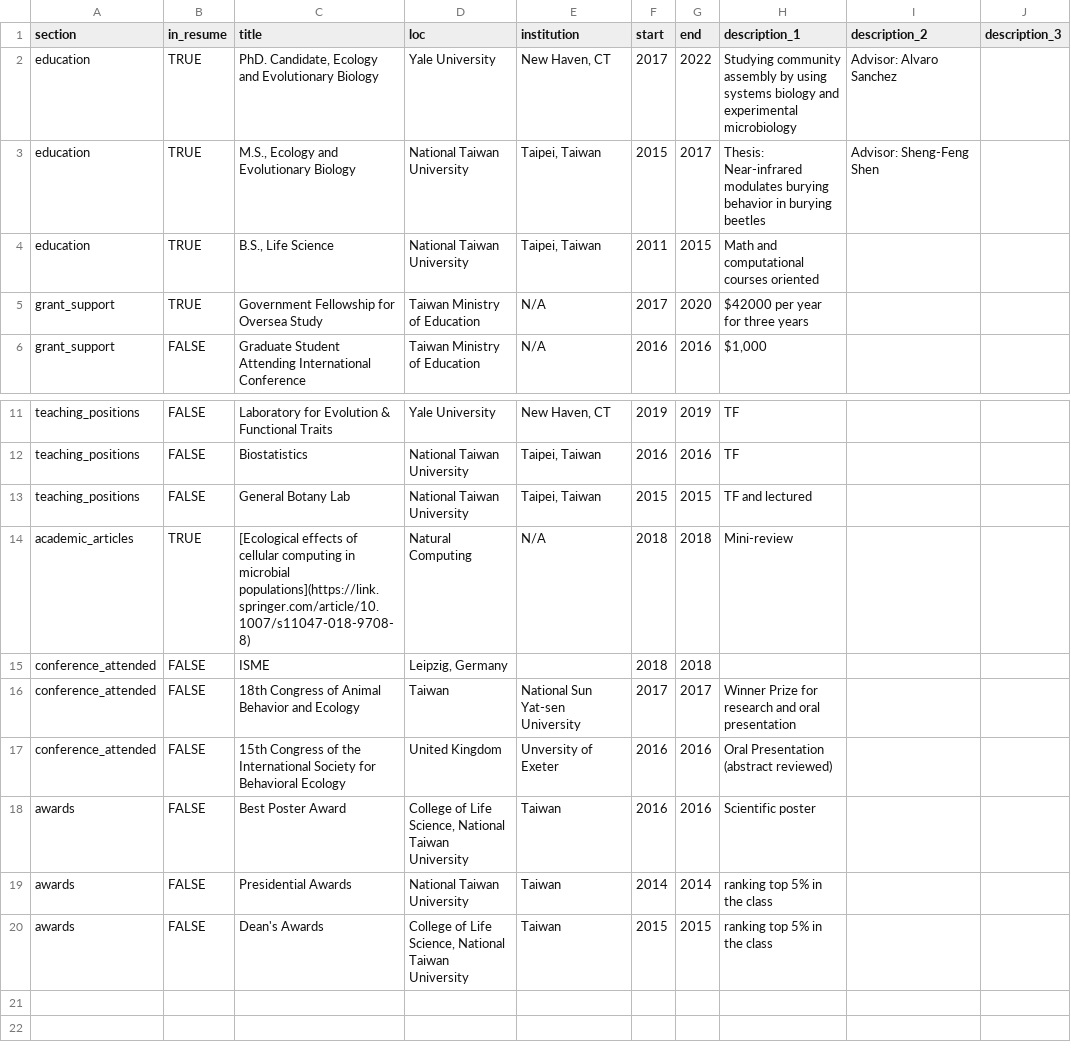
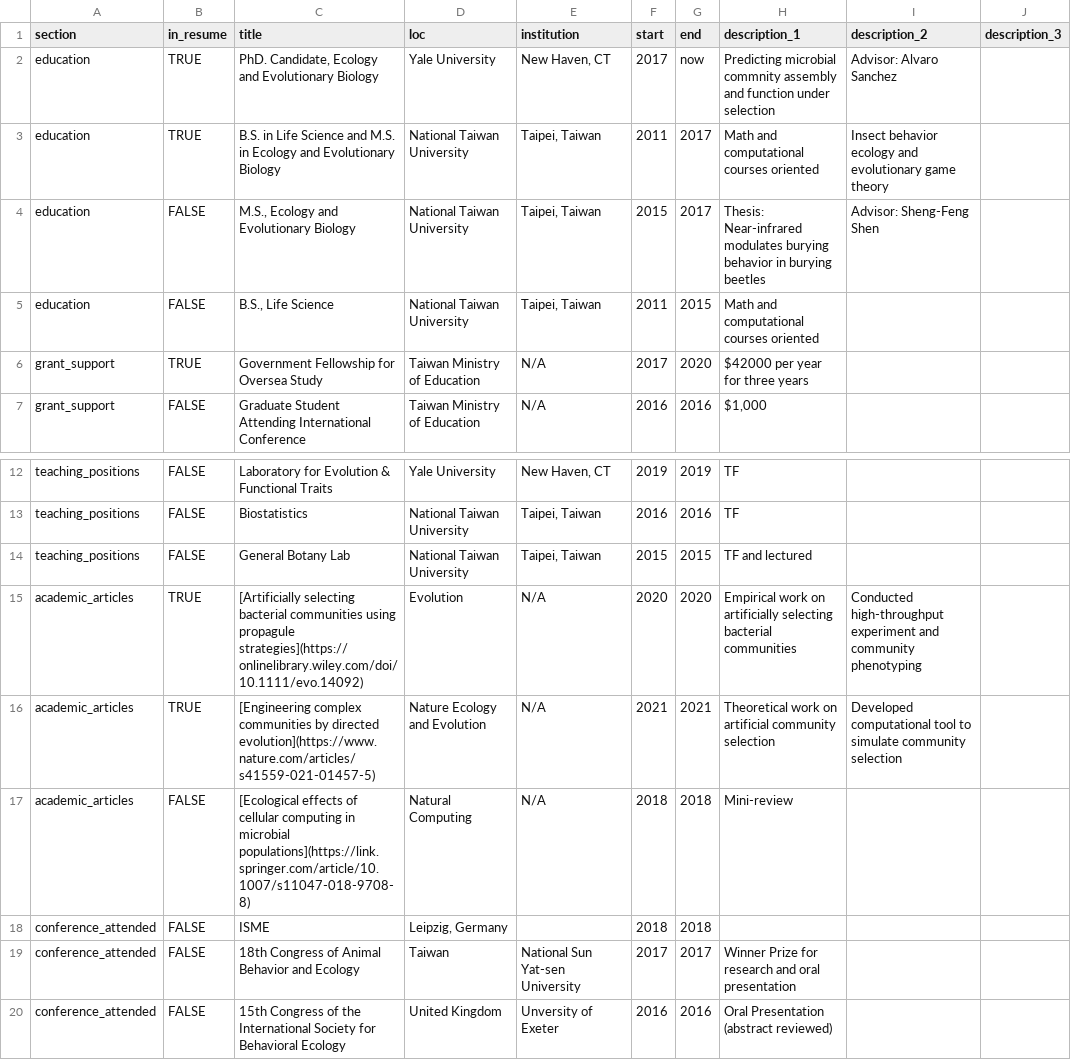
Before and after one commit to Chang-Yu-Chang/cv, a CSV file: positions.csv, drawn as a sheet; only a part is shown, gaps mark what is left out; the shorter side is filled out with more unchanged rows.

Commit message:
Update resume

```diff
--- a/positions.csv
+++ b/positions.csv
@@ -1,5 +1,6 @@
 section,in_resume,title,loc,institution,start,end,description_1,description_2,description_3
-education,TRUE,"PhD. Candidate, Ecology and Evolutionary Biology",Yale University,"New Haven, CT",2017,2022,Studying community assembly by using systems biology and experimental microbiology,Advisor: Alvaro Sanchez,
-education,TRUE,"M.S., Ecology and Evolutionary Biology",National Taiwan University,"Taipei, Taiwan",2015,2017,Thesis: Near-infrared modulates burying behavior in burying beetles,Advisor: Sheng-Feng Shen,
-education,TRUE,"B.S., Life Science",National Taiwan University,"Taipei, Taiwan",2011,2015,Math and computational courses oriented,,
+education,TRUE,"PhD. Candidate, Ecology and Evolutionary Biology",Yale University,"New Haven, CT",2017,now,Predicting microbial commnity assembly and function under selection,Advisor: Alvaro Sanchez,
+education,TRUE,B.S. in Life Science and M.S. in Ecology and Evolutionary Biology,National Taiwan University,"Taipei, Taiwan",2011,2017,Math and computational courses oriented,Insect behavior ecology and evolutionary game theory,
+education,FALSE,"M.S., Ecology and Evolutionary Biology",National Taiwan University,"Taipei, Taiwan",2015,2017,Thesis: Near-infrared modulates burying behavior in burying beetles,Advisor: Sheng-Feng Shen,
+education,FALSE,"B.S., Life Science",National Taiwan University,"Taipei, Taiwan",2011,2015,Math and computational courses oriented,,
 grant_support,TRUE,Government Fellowship for Oversea Study,Taiwan Ministry of Education,N/A,2017,2020,$42000 per year for three years,,
@@ -13,4 +14,5 @@ teaching_positions,FALSE,Biostatistics,National Taiwan University,"Taipei, Taiwa
 teaching_positions,FALSE,General Botany Lab,National Taiwan University,"Taipei, Taiwan",2015,2015,TF and lectured,,
-academic_articles,TRUE,"[Ecological effects of cellular computing in
-microbial populations](https://link.springer.com/article/10.1007/s11047-018-9708-8)",Natural Computing ,N/A,2018,2018,Mini-review,,
+academic_articles,TRUE,[Artificially selecting bacterial communities using propagule strategies](https://onlinelibrary.wiley.com/doi/10.1111/evo.14092),Evolution,N/A,2020,2020,Empirical work on artificially selecting bacterial communities,Conducted high-throughput experiment and community phenotyping,
+academic_articles,TRUE,[Engineering complex communities by directed evolution](https://www.nature.com/articles/s41559-021-01457-5),Nature Ecology and Evolution,N/A,2021,2021,Theoretical work on artificial community selection,Developed computational tool to simulate community selection,
+academic_articles,FALSE,[Ecological effects of cellular computing in microbial populations](https://link.springer.com/article/10.1007/s11047-018-9708-8),Natural Computing ,N/A,2018,2018,Mini-review,,
 conference_attended,FALSE,ISME,"Leipzig, Germany",,2018,2018,,,
```
Also changed, not shown: 3 other files.
